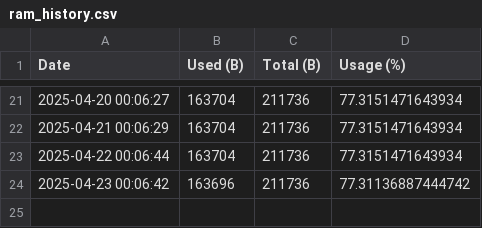
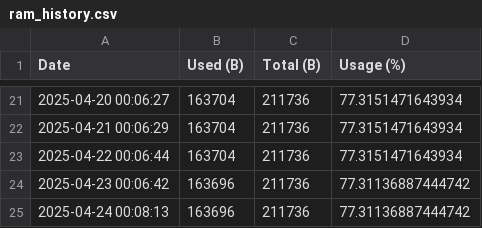
Before and after one commit to gregersrygg/Asset-Tracker-Template, a CSV file: docs/ram_history.csv, drawn as a sheet; only a part is shown, gaps mark what is left out.

```diff
--- a/docs/ram_history.csv
+++ b/docs/ram_history.csv
@@ -24 +24,2 @@ Date,Used (B),Total (B),Usage (%)
 2025-04-23 00:06:42,163696,211736,77.31136887444742
+2025-04-24 00:08:13,163696,211736,77.31136887444742
```
Also changed, not shown: docs/flash_history.csv, 2 other files.
